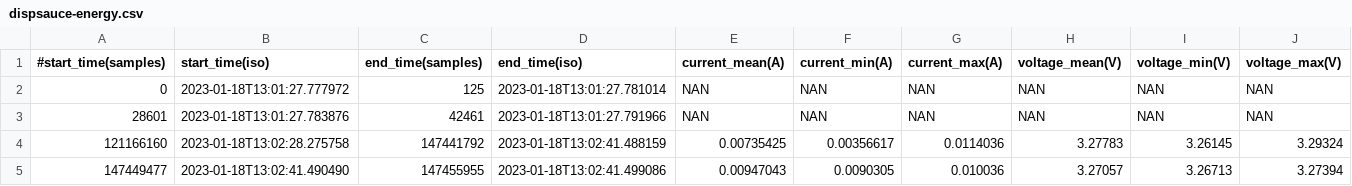
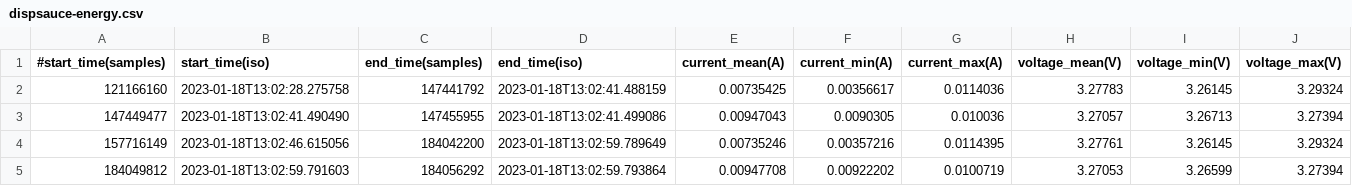
Before and after one commit to Gunzter/practical_psa_results, a CSV file: energy/dispsauce-energy.csv, drawn as a sheet; only a part is shown; the shorter side is filled out with more unchanged rows; rows hold the shown columns only; the diff names each change by its address in the sheet, - before the commit and + after, or states it on an @@ line.

Commit message:
fixed dipsauce-energy.csv

```diff
--- a/energy/dispsauce-energy.csv
+++ b/energy/dispsauce-energy.csv
-row 2: 0 | 2023-01-18T13:01:27.777972 | 125 | 2023-01-18T13:01:27.781014 | NAN | NAN | NAN | NAN | NAN | NAN
-row 3: 28601 | 2023-01-18T13:01:27.783876 | 42461 | 2023-01-18T13:01:27.791966 | NAN | NAN | NAN | NAN | NAN | NAN
```
